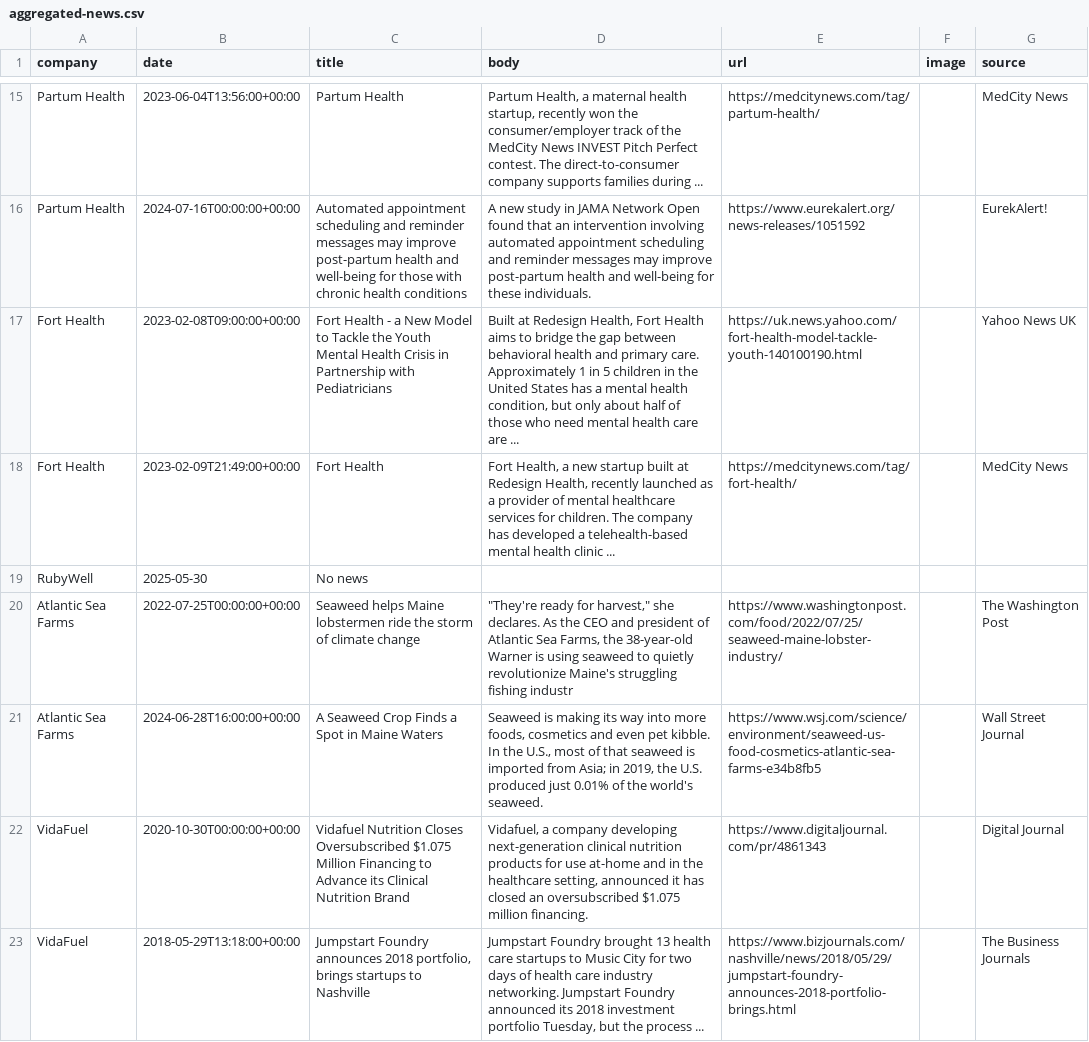
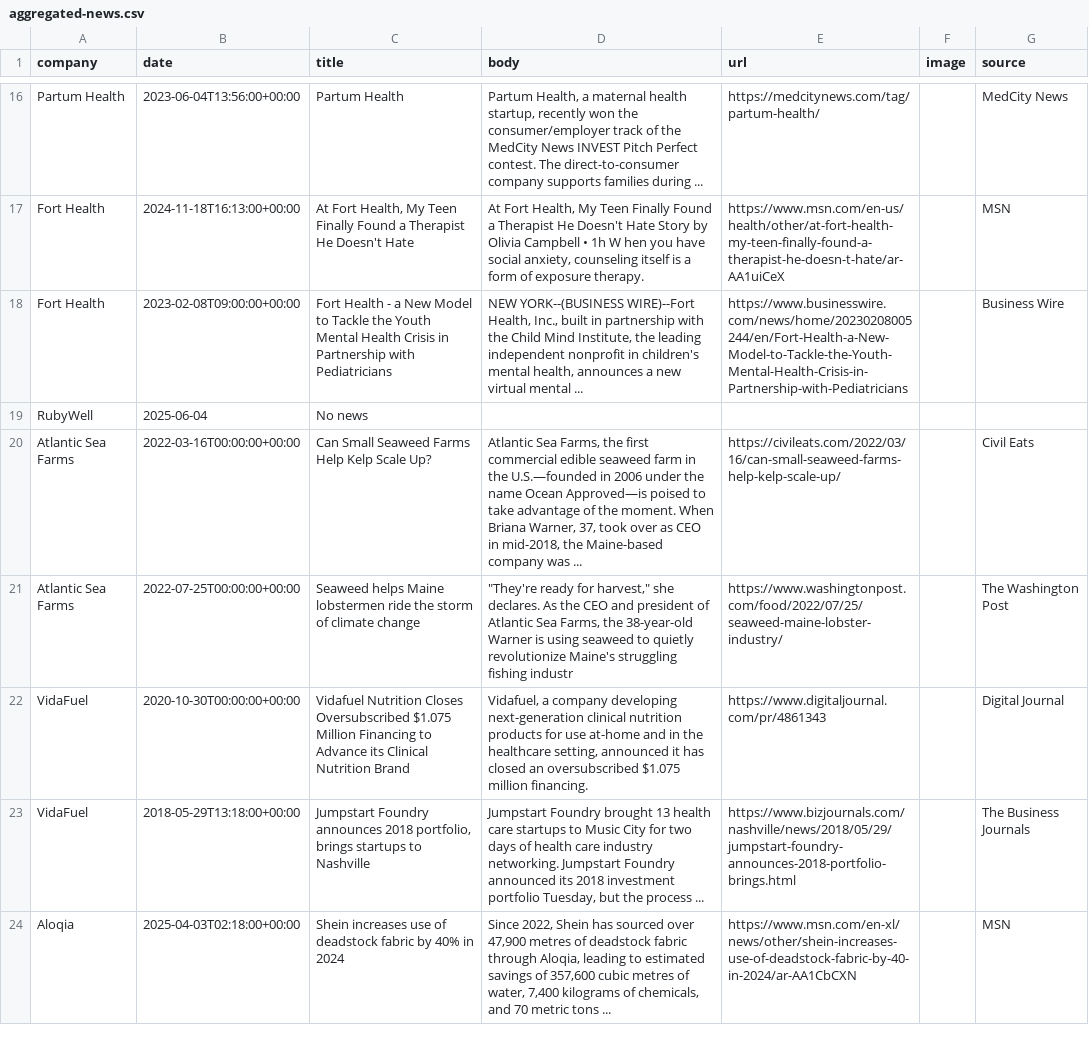
Before and after one commit to lloydchang/zzz-company-news, a CSV file: aggregated-news.csv, drawn as a sheet; only a part is shown, gaps mark what is left out; the shorter side is filled out with more unchanged rows; the diff covers the shown part only.

```diff
--- a/aggregated-news.csv
+++ b/aggregated-news.csv
@@ -15,8 +16,7 @@ company,date,title,body,url,image,source
 "Partum Health",2023-06-04T13:56:00+00:00,Partum Health,"Partum Health, a maternal health startup, recently won the consumer/employer track of the MedCity News INVEST Pitch Perfect contest. The direct-to-consumer company supports families during ...",https://medcitynews.com/tag/partum-health/,,MedCity News
-"Partum Health",2024-07-16T00:00:00+00:00,Automated appointment scheduling and reminder messages may improve post-partum health and well-being for those with chronic health conditions,A new study in JAMA Network Open found that an intervention involving automated appointment scheduling and reminder messages may improve post-partum health and well-being for these individuals.,https://www.eurekalert.org/news-releases/1051592,,EurekAlert!
-"Fort Health",2023-02-08T09:00:00+00:00,Fort Health - a New Model to Tackle the Youth Mental Health Crisis in Partnership with Pediatricians,"Built at Redesign Health, Fort Health aims to bridge the gap between behavioral health and primary care. Approximately 1 in 5 children in the United States has a mental health condition, but only about half of those who need mental health care are ...",https://uk.news.yahoo.com/fort-health-model-tackle-youth-140100190.html,,Yahoo News UK
-"Fort Health",2023-02-09T21:49:00+00:00,Fort Health,"Fort Health, a new startup built at Redesign Health, recently launched as a provider of mental healthcare services for children. The company has developed a telehealth-based mental health clinic ...",https://medcitynews.com/tag/fort-health/,,MedCity News
-"RubyWell","2025-05-30","No news",,,,
+"Fort Health",2024-11-18T16:13:00+00:00,"At Fort Health, My Teen Finally Found a Therapist He Doesn't Hate","At Fort Health, My Teen Finally Found a Therapist He Doesn't Hate Story by Olivia Campbell • 1h W hen you have social anxiety, counseling itself is a form of exposure therapy.",https://www.msn.com/en-us/health/other/at-fort-health-my-teen-finally-found-a-therapist-he-doesn-t-hate/ar-AA1uiCeX,,MSN
+"Fort Health",2023-02-08T09:00:00+00:00,Fort Health - a New Model to Tackle the Youth Mental Health Crisis in Partnership with Pediatricians,"NEW YORK--(BUSINESS WIRE)--Fort Health, Inc., built in partnership with the Child Mind Institute, the leading independent nonprofit in children's mental health, announces a new virtual mental ...",https://www.businesswire.com/news/home/20230208005244/en/Fort-Health-a-New-Model-to-Tackle-the-Youth-Mental-Health-Crisis-in-Partnership-with-Pediatricians,,Business Wire
+"RubyWell","2025-06-04","No news",,,,
+"Atlantic Sea Farms",2022-03-16T00:00:00+00:00,Can Small Seaweed Farms Help Kelp Scale Up?,"Atlantic Sea Farms, the first commercial edible seaweed farm in the U.S.—founded in 2006 under the name Ocean Approved—is poised to take advantage of the moment. When Briana Warner, 37, took over as CEO in mid-2018, the Maine-based company was ...",https://civileats.com/2022/03/16/can-small-seaweed-farms-help-kelp-scale-up/,,Civil Eats
 "Atlantic Sea Farms",2022-07-25T00:00:00+00:00,Seaweed helps Maine lobstermen ride the storm of climate change,"""They're ready for harvest,"" she declares. As the CEO and president of Atlantic Sea Farms, the 38-year-old Warner is using seaweed to quietly revolutionize Maine's struggling fishing industr",https://www.washingtonpost.com/food/2022/07/25/seaweed-maine-lobster-industry/,,The Washington Post
-"Atlantic Sea Farms",2024-06-28T16:00:00+00:00,A Seaweed Crop Finds a Spot in Maine Waters,"Seaweed is making its way into more foods, cosmetics and even pet kibble. In the U.S., most of that seaweed is imported from Asia; in 2019, the U.S. produced just 0.01% of the world's seaweed.",https://www.wsj.com/science/environment/seaweed-us-food-cosmetics-atlantic-sea-farms-e34b8fb5,,Wall Street Journal
 "VidaFuel",2020-10-30T00:00:00+00:00,Vidafuel Nutrition Closes Oversubscribed $1.075 Million Financing to Advance its Clinical Nutrition Brand,"Vidafuel, a company developing next-generation clinical nutrition products for use at-home and in the healthcare setting, announced it has closed an oversubscribed $1.075 million financing.",https://www.digitaljournal.com/pr/4861343,,Digital Journal
```
Also changed, not shown: 4 added rows, 3 removed rows and 12 edited cells elsewhere in this file, news-BrainCheck.csv, news-Dermala.csv, 8 other files.
